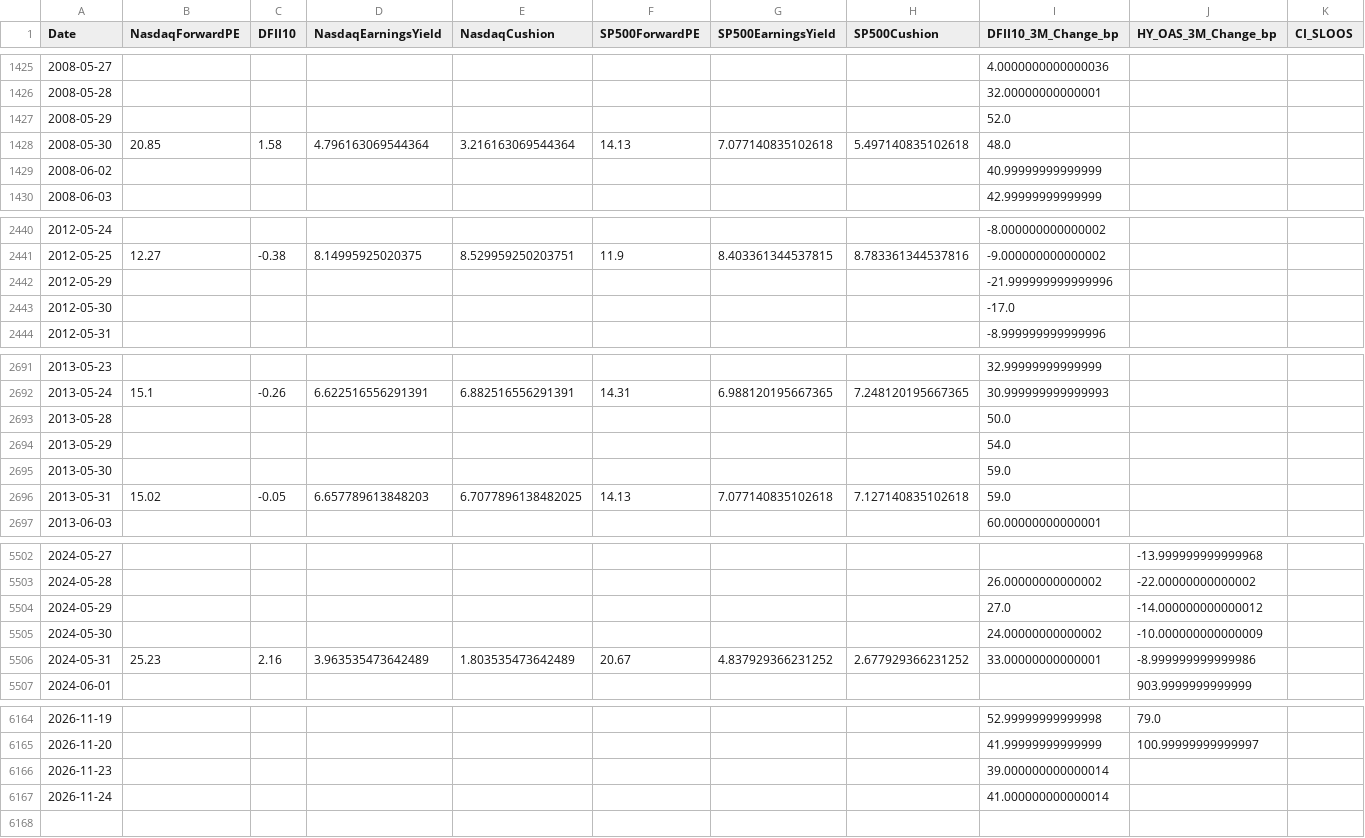
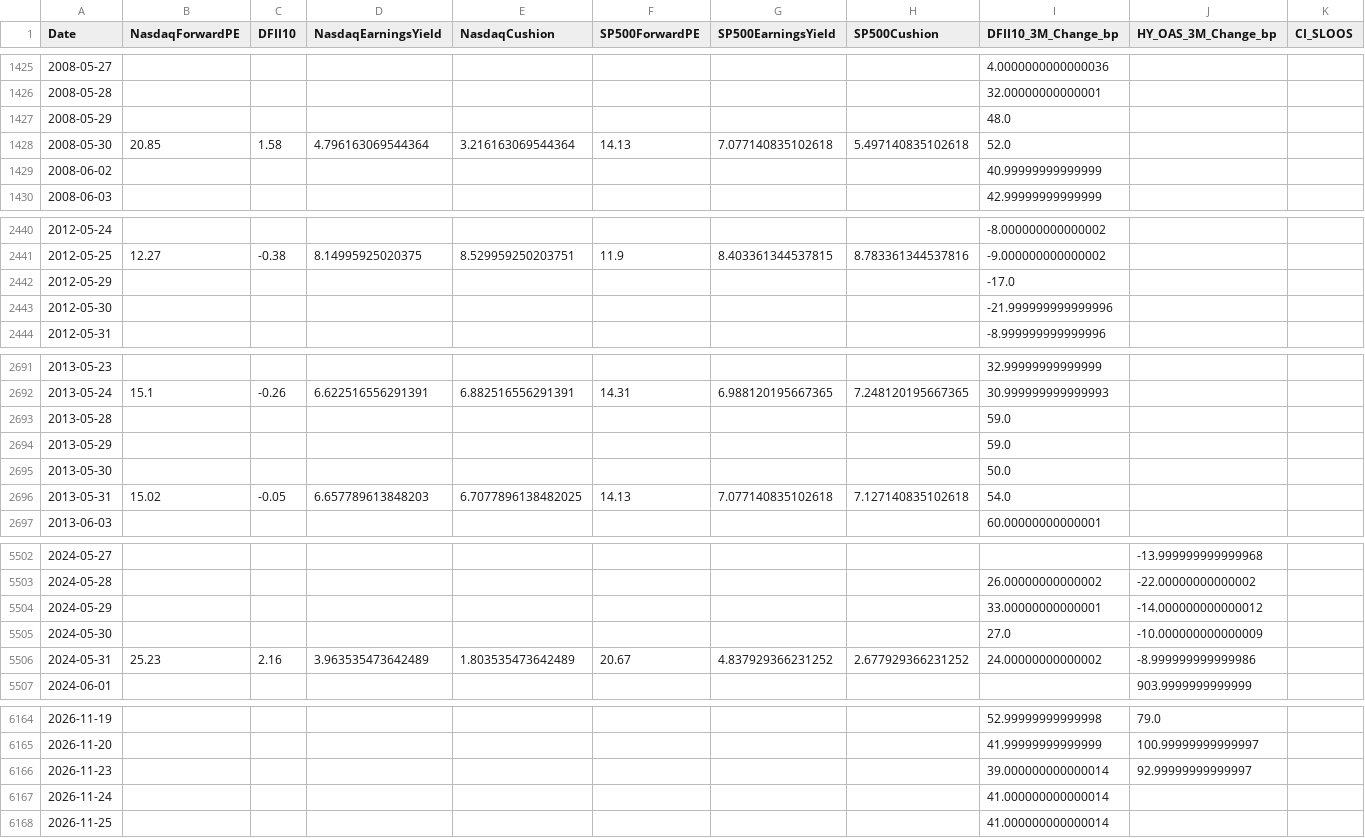
Before and after one commit to RH-102/my-index, a CSV file: data/risk_history.csv, drawn as a sheet; only a part is shown, gaps mark what is left out; the diff covers the shown part only.

```diff
--- a/data/risk_history.csv
+++ b/data/risk_history.csv
@@ -1426,4 +1426,4 @@ Date,NasdaqForwardPE,DFII10,NasdaqEarningsYield,NasdaqCushion,SP500ForwardPE,SP5
 2008-05-28,,,,,,,,32.00000000000001,,
-2008-05-29,,,,,,,,52.0,,
-2008-05-30,20.85,1.58,4.796163069544364,3.216163069544364,14.13,7.077140835102618,5.497140835102618,48.0,,
+2008-05-29,,,,,,,,48.0,,
+2008-05-30,20.85,1.58,4.796163069544364,3.216163069544364,14.13,7.077140835102618,5.497140835102618,52.0,,
 2008-06-02,,,,,,,,40.99999999999999,,
@@ -2441,4 +2441,4 @@ Date,NasdaqForwardPE,DFII10,NasdaqEarningsYield,NasdaqCushion,SP500ForwardPE,SP5
 2012-05-25,12.27,-0.38,8.14995925020375,8.529959250203751,11.9,8.403361344537815,8.783361344537816,-9.000000000000002,,
-2012-05-29,,,,,,,,-21.999999999999996,,
-2012-05-30,,,,,,,,-17.0,,
+2012-05-29,,,,,,,,-17.0,,
+2012-05-30,,,,,,,,-21.999999999999996,,
 2012-05-31,,,,,,,,-8.999999999999996,,
@@ -2692,6 +2692,6 @@ Date,NasdaqForwardPE,DFII10,NasdaqEarningsYield,NasdaqCushion,SP500ForwardPE,SP5
 2013-05-24,15.1,-0.26,6.622516556291391,6.882516556291391,14.31,6.988120195667365,7.248120195667365,30.999999999999993,,
-2013-05-28,,,,,,,,50.0,,
-2013-05-29,,,,,,,,54.0,,
-2013-05-30,,,,,,,,59.0,,
-2013-05-31,15.02,-0.05,6.657789613848203,6.7077896138482025,14.13,7.077140835102618,7.127140835102618,59.0,,
+2013-05-28,,,,,,,,59.0,,
+2013-05-29,,,,,,,,59.0,,
+2013-05-30,,,,,,,,50.0,,
+2013-05-31,15.02,-0.05,6.657789613848203,6.7077896138482025,14.13,7.077140835102618,7.127140835102618,54.0,,
 2013-06-03,,,,,,,,60.00000000000001,,
@@ -5503,5 +5503,5 @@ Date,NasdaqForwardPE,DFII10,NasdaqEarningsYield,NasdaqCushion,SP500ForwardPE,SP5
 2024-05-28,,,,,,,,26.00000000000002,-22.00000000000002,
-2024-05-29,,,,,,,,27.0,-14.000000000000012,
-2024-05-30,,,,,,,,24.00000000000002,-10.000000000000009,
-2024-05-31,25.23,2.16,3.963535473642489,1.803535473642489,20.67,4.837929366231252,2.677929366231252,33.00000000000001,-8.999999999999986,
+2024-05-29,,,,,,,,33.00000000000001,-14.000000000000012,
+2024-05-30,,,,,,,,27.0,-10.000000000000009,
+2024-05-31,25.23,2.16,3.963535473642489,1.803535473642489,20.67,4.837929366231252,2.677929366231252,24.00000000000002,-8.999999999999986,
 2024-06-01,,,,,,,,,903.9999999999999,
@@ -6165,3 +6165,4 @@ Date,NasdaqForwardPE,DFII10,NasdaqEarningsYield,NasdaqCushion,SP500ForwardPE,SP5
 2026-11-20,,,,,,,,41.99999999999999,100.99999999999997,
-2026-11-23,,,,,,,,39.000000000000014,,
+2026-11-23,,,,,,,,39.000000000000014,92.99999999999997,
 2026-11-24,,,,,,,,41.000000000000014,,
+2026-11-25,,,,,,,,41.000000000000014,,
```
Also changed, not shown: 4 edited cells elsewhere in this file, data/benchmark_history.csv, data/index_history.csv, 17 other files.
